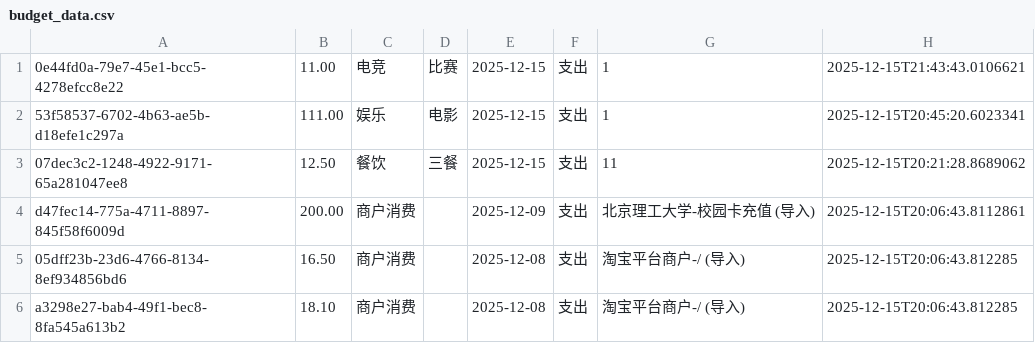
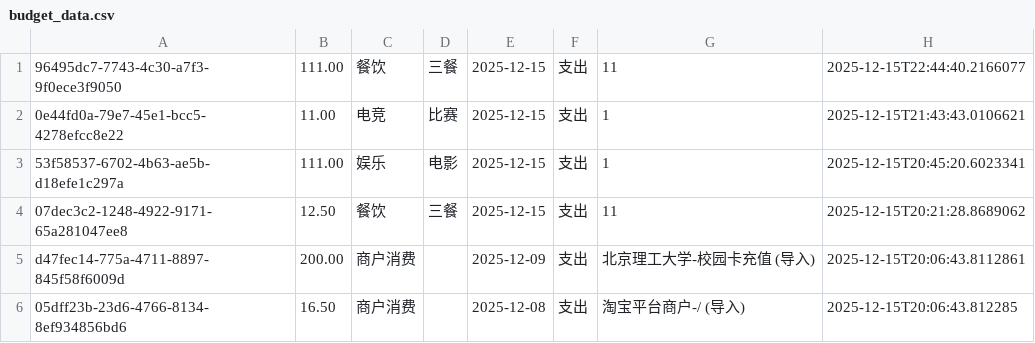
Before and after one commit to eberryy/BudgetManager, a CSV file: budget_data.csv, drawn as a sheet; only a part is shown; the shorter side is filled out with more unchanged rows; the diff names each change by its address in the sheet, - before the commit and + after, or states it on an @@ line.

```diff
--- a/budget_data.csv
+++ b/budget_data.csv
+row 1: 96495dc7-7743-4c30-a7f3-9f0ece3f9050 | 111.00 | 餐饮 | 三餐 | 2025-12-15 | 支出 | 11 | 2025-12-15T22:44:40.2166077
```
Also changed, not shown: custom_categories.csv, 6 other files.
